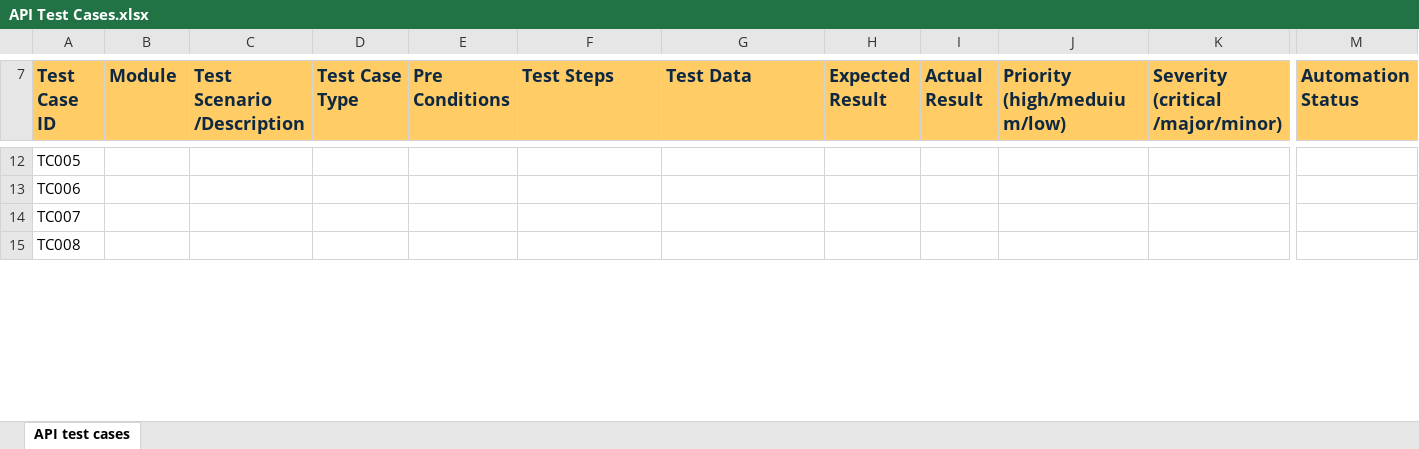
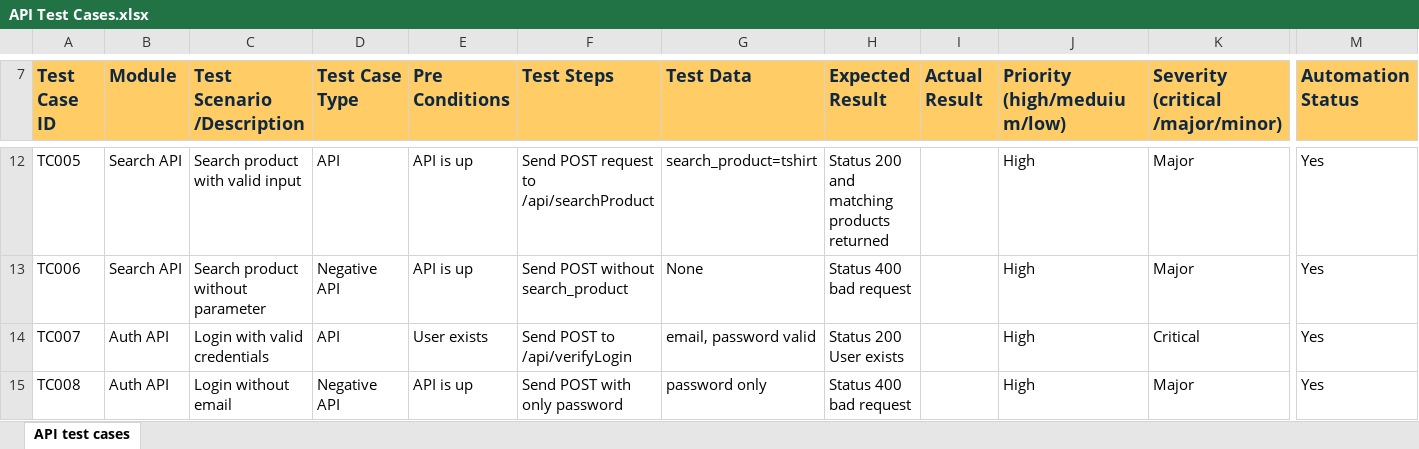
Before and after one commit to zia-kayani/AutomationExercise, an Excel workbook: manual/API Test Cases.xlsx, sheet API test cases, drawn as a sheet; only a part is shown, gaps mark what is left out; values as stored, in another font and other column widths than the file's, no borders; the diff covers the shown part only; the diff names each change by its address in the sheet, - before the commit and + after, or states it on an @@ line.

Commit message:
Add test cases and automate create user api

```diff
--- a/manual/API Test Cases.xlsx (sheet API test cases)
+++ b/manual/API Test Cases.xlsx (sheet API test cases)
-B12:B13 (Module): (empty)
+B12:B13 (Module): Search API
-C12 (Test Scenario /Description): (empty)
+C12 (Test Scenario /Description): Search product with valid input
-D12 (Test Case Type): (empty)
+D12 (Test Case Type): API
-E12:E13 (Pre Conditions): (empty)
+E12:E13 (Pre Conditions): API is up
-F12 (Test Steps): (empty)
+F12 (Test Steps): Send POST request to /api/searchProduct
-G12 (Test Data): (empty)
+G12 (Test Data): search_product=tshirt
-H12 (Expected Result): (empty)
+H12 (Expected Result): Status 200 and matching products returned
-J12:J15 (Priority (high/meduium/low)): (empty)
+J12:J15 (Priority (high/meduium/low)): High
-K12:K13 (Severity (critical /major/minor)): (empty)
+K12:K13 (Severity (critical /major/minor)): Major
-M12:M15 (Automation Status): (empty)
+M12:M15 (Automation Status): Yes
-C13 (Test Scenario /Description): (empty)
+C13 (Test Scenario /Description): Search product without parameter
-D13 (Test Case Type): (empty)
+D13 (Test Case Type): Negative API
-F13 (Test Steps): (empty)
+F13 (Test Steps): Send POST without search_product
-G13 (Test Data): (empty)
+G13 (Test Data): None
-H13 (Expected Result): (empty)
+H13 (Expected Result): Status 400 bad request
-B14:B15 (Module): (empty)
+B14:B15 (Module): Auth API
-C14 (Test Scenario /Description): (empty)
+C14 (Test Scenario /Description): Login with valid credentials
-D14 (Test Case Type): (empty)
+D14 (Test Case Type): API
-E14 (Pre Conditions): (empty)
+E14 (Pre Conditions): User exists
-F14 (Test Steps): (empty)
+F14 (Test Steps): Send POST to /api/verifyLogin
-G14 (Test Data): (empty)
+G14 (Test Data): email, password valid
-H14 (Expected Result): (empty)
+H14 (Expected Result): Status 200 User exists
-K14 (Severity (critical /major/minor)): (empty)
+K14 (Severity (critical /major/minor)): Critical
-C15 (Test Scenario /Description): (empty)
+C15 (Test Scenario /Description): Login without email
-D15 (Test Case Type): (empty)
+D15 (Test Case Type): Negative API
-E15 (Pre Conditions): (empty)
+E15 (Pre Conditions): API is up
-F15 (Test Steps): (empty)
+F15 (Test Steps): Send POST with only password
-G15 (Test Data): (empty)
+G15 (Test Data): password only
-H15 (Expected Result): (empty)
+H15 (Expected Result): Status 400 bad request
-K15 (Severity (critical /major/minor)): (empty)
+K15 (Severity (critical /major/minor)): Major
```
Also changed, not shown: 2 removed rows and 99 edited cells elsewhere in this sheet, 5 other files.
